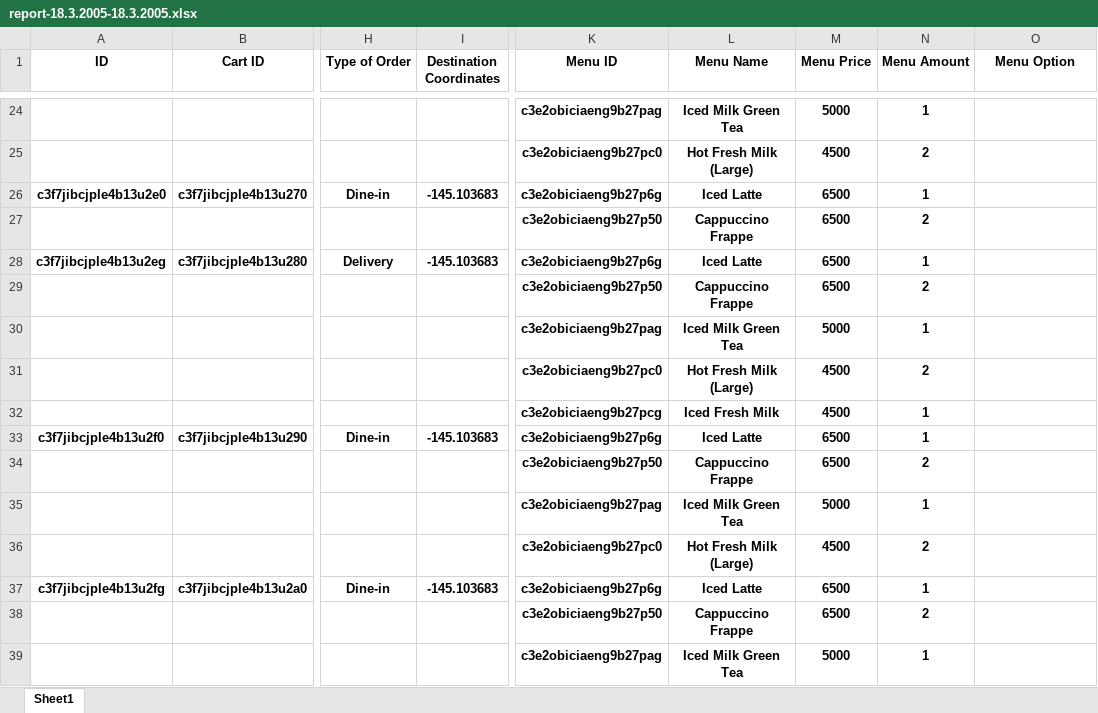
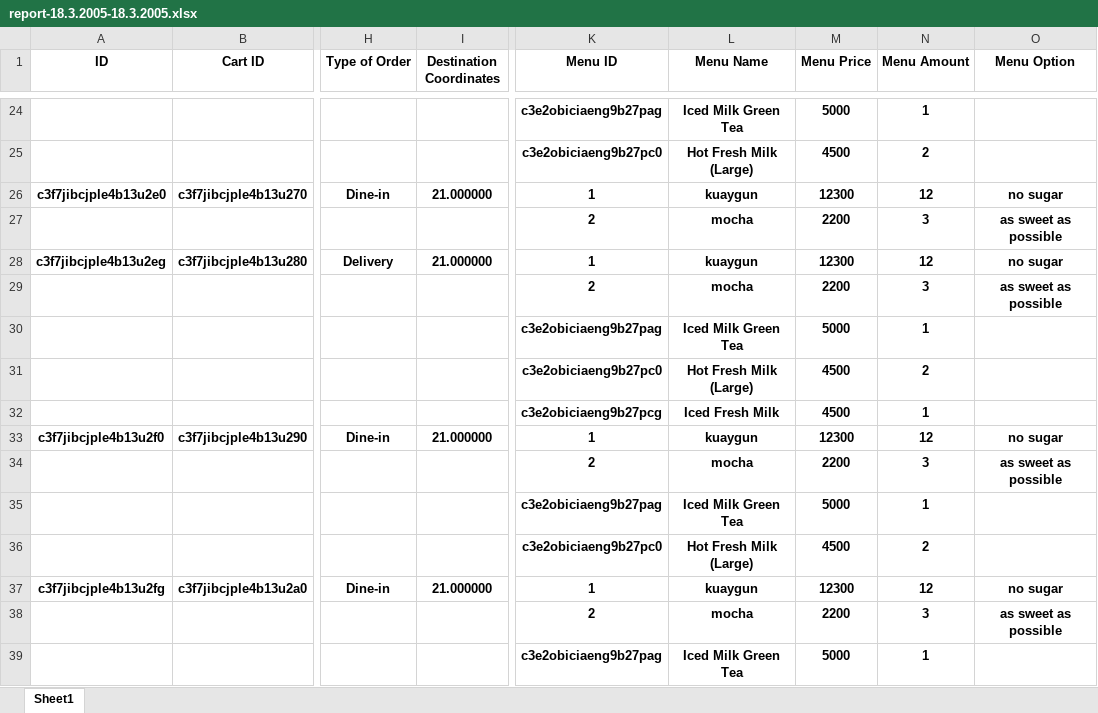
Before and after one commit to gnnchya/PosCoffee, an Excel workbook: product/report/report-18.3.2005-18.3.2005.xlsx, sheet Sheet1, drawn as a sheet; only a part is shown, gaps mark what is left out; values as stored, in another font and other column widths than the file's, no borders; removed rows and columns are numbered as before the commit, all else as after; rows hold the shown columns only; the diff covers the shown part only; the diff names each change by its address in the sheet, - before the commit and + after, or states it on an @@ line.

```diff
--- a/product/report/report-18.3.2005-18.3.2005.xlsx (sheet Sheet1)
+++ b/product/report/report-18.3.2005-18.3.2005.xlsx (sheet Sheet1)
-I26 (Destination Coordinates): -145.103683
+I26 (Destination Coordinates): 21.000000
-K26 (Menu ID): c3e2obiciaeng9b27p6g
+K26 (Menu ID): 1
-L26 (Menu Name): Iced Latte
+L26 (Menu Name): kuaygun
-M26 (Menu Price): 6500
+M26 (Menu Price): 12300
-N26 (Menu Amount): 1
+N26 (Menu Amount): 12
-O26 (Menu Option): (empty)
+O26 (Menu Option): no sugar
-row 27:  |  |  |  | c3e2obiciaeng9b27p50 | Cappuccino Frappe | 6500 | 2
+row 27:  |  |  |  | 2 | mocha | 2200 | 3 | as sweet as possible
-I28 (Destination Coordinates): -145.103683
+I28 (Destination Coordinates): 21.000000
-K28 (Menu ID): c3e2obiciaeng9b27p6g
+K28 (Menu ID): 1
-L28 (Menu Name): Iced Latte
+L28 (Menu Name): kuaygun
-M28 (Menu Price): 6500
+M28 (Menu Price): 12300
-N28 (Menu Amount): 1
+N28 (Menu Amount): 12
-O28 (Menu Option): (empty)
+O28 (Menu Option): no sugar
-row 29:  |  |  |  | c3e2obiciaeng9b27p50 | Cappuccino Frappe | 6500 | 2
+row 29:  |  |  |  | 2 | mocha | 2200 | 3 | as sweet as possible
-I33 (Destination Coordinates): -145.103683
+I33 (Destination Coordinates): 21.000000
-K33 (Menu ID): c3e2obiciaeng9b27p6g
+K33 (Menu ID): 1
-L33 (Menu Name): Iced Latte
+L33 (Menu Name): kuaygun
-M33 (Menu Price): 6500
+M33 (Menu Price): 12300
-N33 (Menu Amount): 1
+N33 (Menu Amount): 12
-O33 (Menu Option): (empty)
+O33 (Menu Option): no sugar
-row 34:  |  |  |  | c3e2obiciaeng9b27p50 | Cappuccino Frappe | 6500 | 2
+row 34:  |  |  |  | 2 | mocha | 2200 | 3 | as sweet as possible
-I37 (Destination Coordinates): -145.103683
+I37 (Destination Coordinates): 21.000000
-K37 (Menu ID): c3e2obiciaeng9b27p6g
+K37 (Menu ID): 1
-L37 (Menu Name): Iced Latte
+L37 (Menu Name): kuaygun
-M37 (Menu Price): 6500
+M37 (Menu Price): 12300
-N37 (Menu Amount): 1
+N37 (Menu Amount): 12
-O37 (Menu Option): (empty)
+O37 (Menu Option): no sugar
-row 38:  |  |  |  | c3e2obiciaeng9b27p50 | Cappuccino Frappe | 6500 | 2
+row 38:  |  |  |  | 2 | mocha | 2200 | 3 | as sweet as possible
```
Also changed, not shown: 17 added rows, 5 removed rows and 26 edited cells elsewhere in this sheet, 11 other files.
